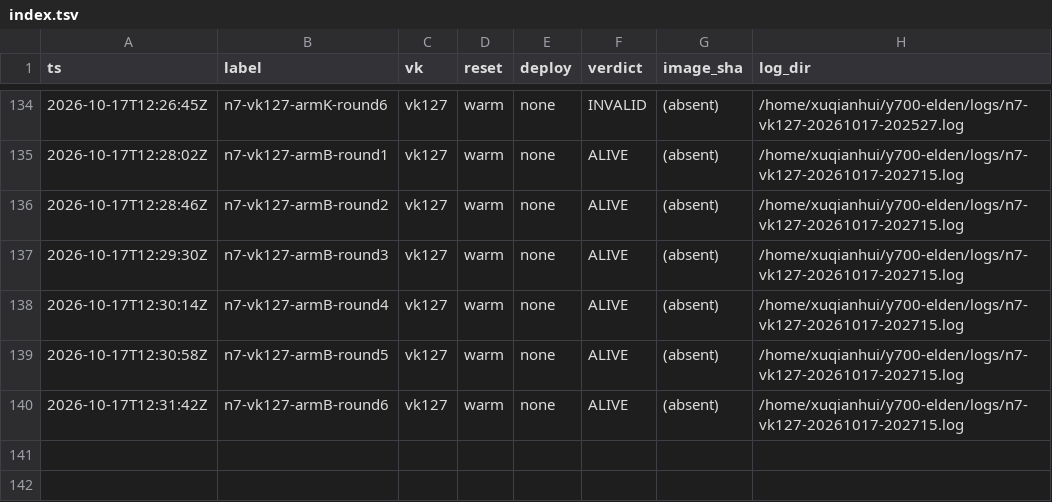
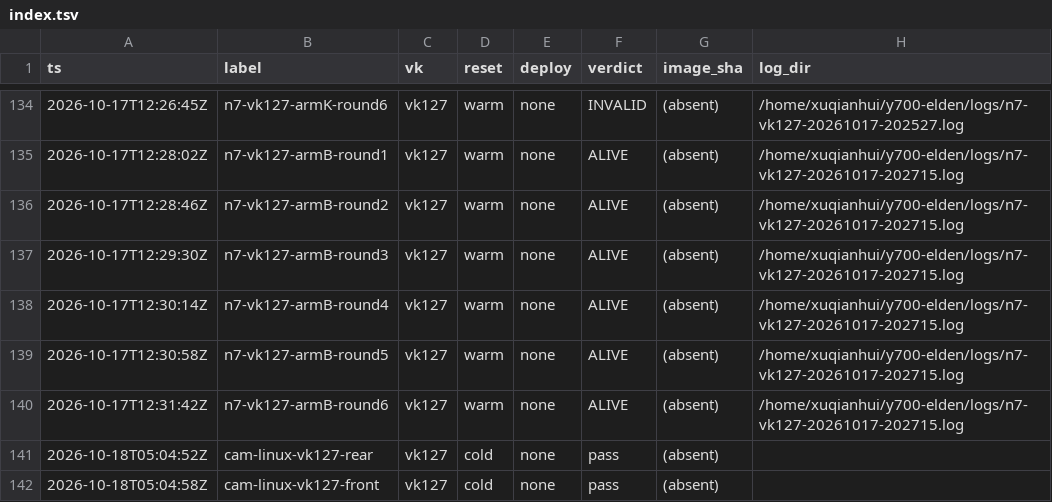
Before and after one commit to xiaquwan1001/lenovo-legion-y700-gen4-tb322fc-elden-linux, a TSV file: reports/trials/index.tsv, drawn as a sheet; only a part is shown, gaps mark what is left out; the diff names each change by its address in the sheet, - before the commit and + after, or states it on an @@ line.

Commit message:
camera(linux): vk127(7.3-rc7) 上双摄出流成功（30 fps 满帧）+ 修「冷起无桌面」greetd 崩
- G1-5 ★当前口径：后摄 s5kjns cam -c1 -C2 = 30.06 fps / 4072×3072 满帧；前摄 gc08a8 -C20 = 30.26 fps /
  3264×2448 满帧；dmesg 零 camss/vfe/EPIPE/EINVAL；media-ctl 链路 ENABLED。
  2026-10-15 的 STREAMON EINVAL(vfe4_rdi3) 在 vk127 不再复现（属 7.3 早期状态）。
  诚实边界：样本亮度 mean 0.2–16（暗场景 + AE 每 4 帧统计）⇒ 成像内容待明亮场景 -C120 复核
- 冷起无桌面：root cause = greetd initd 缺 after seatd elogind 且无守护 → crashed（面板/DRM 正常）。
  修法入库 rootfs/persistent-overlay/etc-initd-greetd（supervise-daemon + respawn 5s/max10 + 日志），
  设备已部署并备份 greetd.bak-20261018；现 Session c4/tty7 active、phoc+gnome-session 在跑、grim 截图=phosh 锁屏
- 记录：reports/trials/20261018T050452Z/050458Z（rear/front, verdict=pass, reset=cold）+ 报告
  reports/camera-linux-vk127-20261018.md；PITFALLS §45（#318 greetd / #319 出流≠成像）；DEVICE §1.1 登记
- 设备收尾：相机模块 0、/dev/media*+video* 0、blank 恢复存档（idle 300/lock true）、wireplumber 已拉回

```diff
--- a/reports/trials/index.tsv
+++ b/reports/trials/index.tsv
+row 141: 2026-10-18T05:04:52Z | cam-linux-vk127-rear | vk127 | cold | none | pass | (absent)
+row 142: 2026-10-18T05:04:58Z | cam-linux-vk127-front | vk127 | cold | none | pass | (absent)
```
Also changed, not shown: 8 other files.
